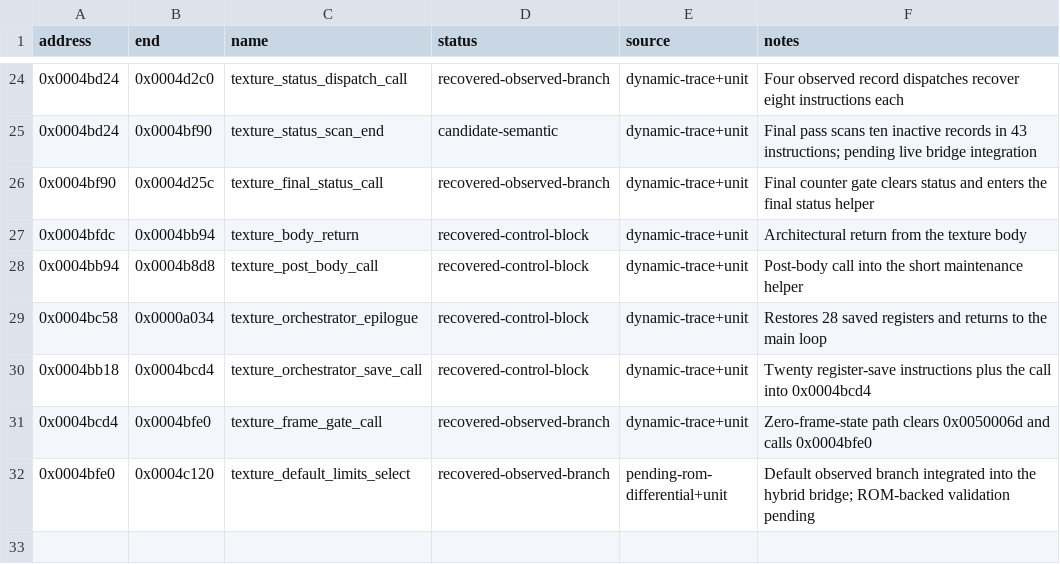
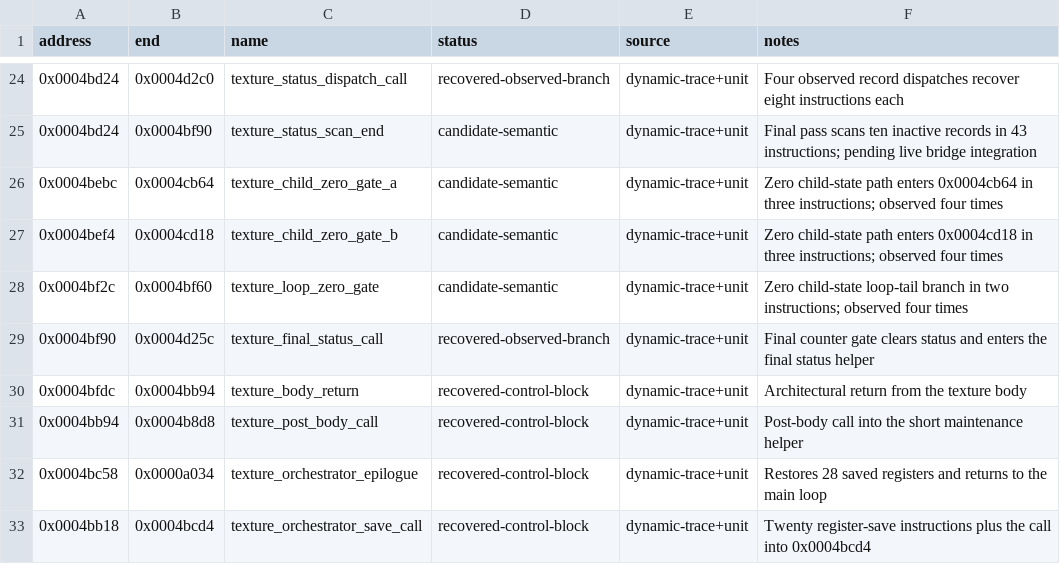
Before and after one commit to biggestsonicfan/vf2-decomp, a CSV file: decomp/i960/functions.csv, drawn as a sheet; only a part is shown, gaps mark what is left out; the shorter side is filled out with more unchanged rows; the diff names each change by its address in the sheet, - before the commit and + after, or states it on an @@ line.

Commit message:
docs(i960): catalog texture orchestrator zero gates

```diff
--- a/decomp/i960/functions.csv
+++ b/decomp/i960/functions.csv
+row 26: 0x0004bebc | 0x0004cb64 | texture_child_zero_gate_a | candidate-semantic | dynamic-trace+unit | Zero child-state path enters 0x0004cb64 in three instructions; observed four times
+row 27: 0x0004bef4 | 0x0004cd18 | texture_child_zero_gate_b | candidate-semantic | dynamic-trace+unit | Zero child-state path enters 0x0004cd18 in three instructions; observed four times
+row 28: 0x0004bf2c | 0x0004bf60 | texture_loop_zero_gate | candidate-semantic | dynamic-trace+unit | Zero child-state loop-tail branch in two instructions; observed four times
```
